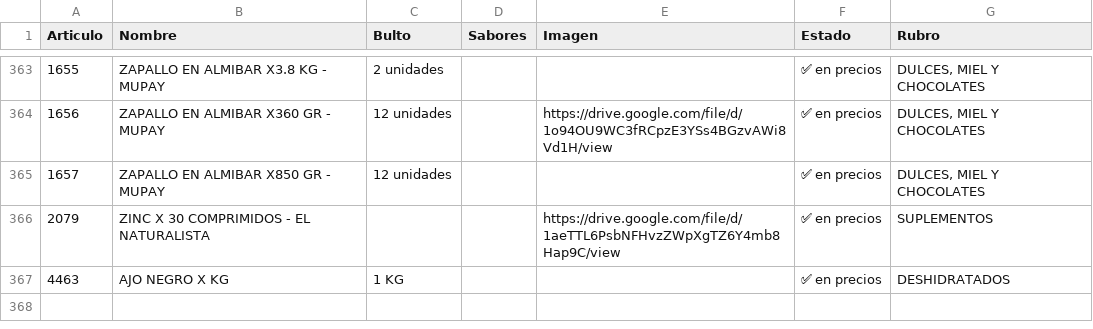
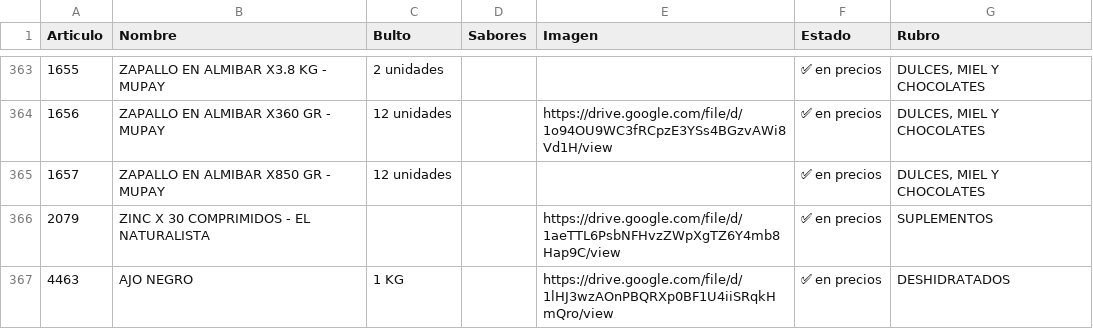
Before and after one commit to paladear/paladeartienda, a CSV file: info-may.csv, drawn as a sheet; only a part is shown, gaps mark what is left out.

```diff
--- a/info-may.csv
+++ b/info-may.csv
@@ -366,2 +366,2 @@ Articulo,Nombre,Bulto,Sabores,Imagen,Estado,Rubro
 2079,ZINC X 30 COMPRIMIDOS - EL NATURALISTA,,,https://drive.google.com/file/d/1aeTTL6PsbNFHvzZWpXgTZ6Y4mb8Hap9C/view,✅ en precios,SUPLEMENTOS
-4463,AJO NEGRO X KG,1 KG,,,✅ en precios,DESHIDRATADOS
+4463,AJO NEGRO,1 KG,,https://drive.google.com/file/d/1lHJ3wzAOnPBQRXp0BF1U4iiSRqkHmQro/view,✅ en precios,DESHIDRATADOS
```
Also changed, not shown: info-min.csv, 2 other files.
